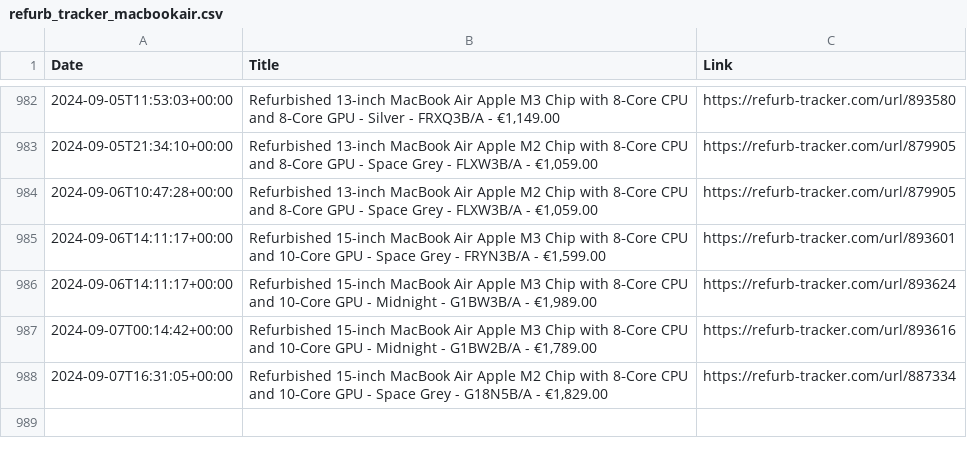
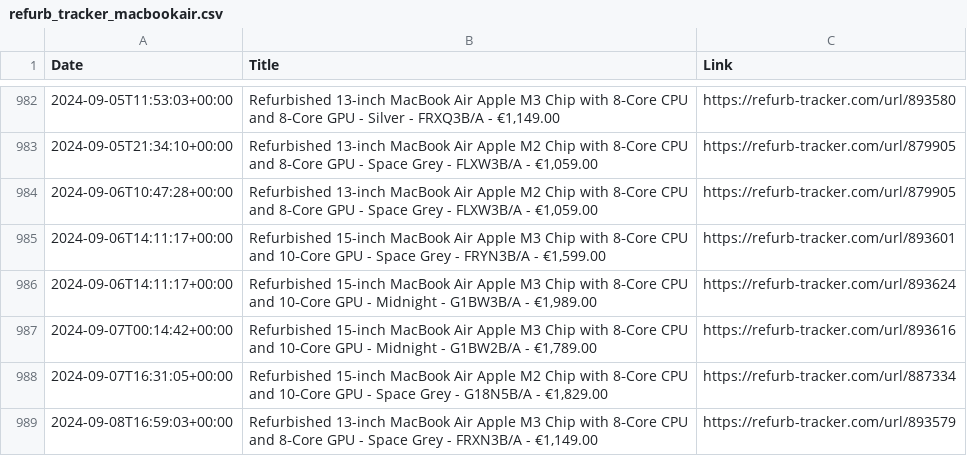
Before and after one commit to felconmar/refurb-tracker-history, a CSV file: data/ie/refurb_tracker_macbookair.csv, drawn as a sheet; only a part is shown, gaps mark what is left out.

```diff
--- a/data/ie/refurb_tracker_macbookair.csv
+++ b/data/ie/refurb_tracker_macbookair.csv
@@ -988 +988,2 @@ Date,Title,Link
 2024-09-07T16:31:05+00:00,"Refurbished 15-inch MacBook Air Apple M2 Chip with 8‑Core CPU and 10‑Core GPU - Space Grey - G18N5B/A - €1,829.00",https://refurb-tracker.com/url/887334
+2024-09-08T16:59:03+00:00,"Refurbished 13-inch MacBook Air Apple M3 Chip with 8‑Core CPU and 8‑Core GPU - Space Grey - FRXN3B/A - €1,149.00",https://refurb-tracker.com/url/893579
```
Also changed, not shown: data/uk/refurb_tracker_macbookair.csv, 1 other file.
